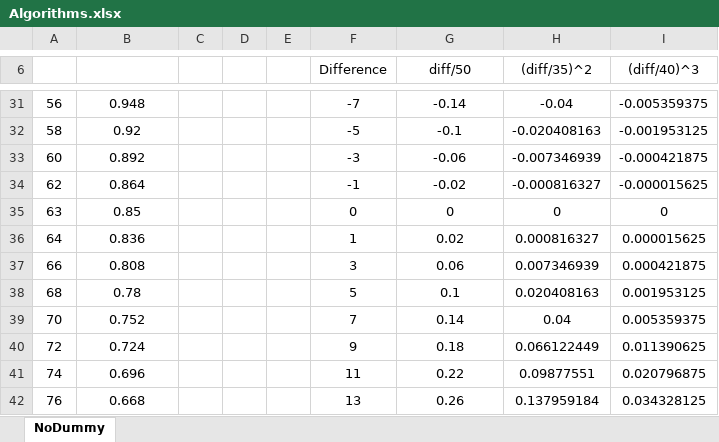
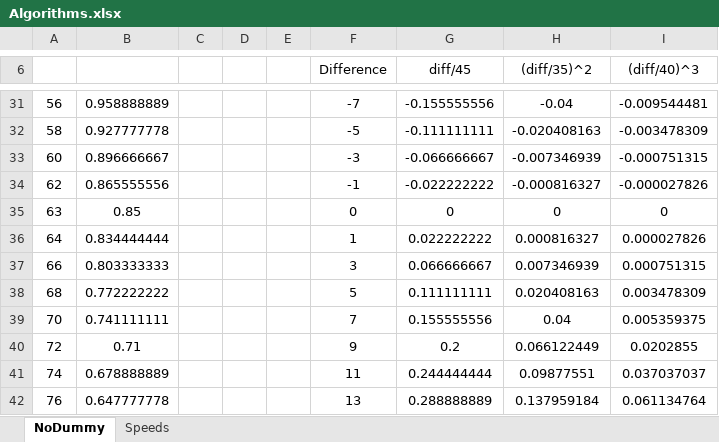
Before and after one commit to andrestoga/corpsofcorpses, an Excel workbook: FreescaleCup2013/testing/Algorithm_ORA/Algorithms.xlsx, sheet NoDummy, drawn as a sheet; only a part is shown, gaps mark what is left out; values as stored, in another font and other column widths than the file's, no borders; charts and pictures not drawn; the diff covers the shown part only; the diff names each change by its address in the sheet, - before the commit and + after, or states it on an @@ line.

```diff
--- a/FreescaleCup2013/testing/Algorithm_ORA/Algorithms.xlsx (sheet NoDummy)
+++ b/FreescaleCup2013/testing/Algorithm_ORA/Algorithms.xlsx (sheet NoDummy)
+sheet tab: Speeds
-G6: diff/50
+G6: diff/45
-B31: 0.948
+B31: 0.958888889
-G31 (diff/45): -0.14
+G31 (diff/45): -0.155555556
-I31 ((diff/40)^3): -0.005359375
+I31 ((diff/40)^3): -0.009544481
-B32: 0.92
+B32: 0.927777778
-G32 (diff/45): -0.1
+G32 (diff/45): -0.111111111
-I32 ((diff/40)^3): -0.001953125
+I32 ((diff/40)^3): -0.003478309
-B33: 0.892
+B33: 0.896666667
-G33 (diff/45): -0.06
+G33 (diff/45): -0.066666667
-I33 ((diff/40)^3): -0.000421875
+I33 ((diff/40)^3): -0.000751315
-B34: 0.864
+B34: 0.865555556
-G34 (diff/45): -0.02
+G34 (diff/45): -0.022222222
-I34 ((diff/40)^3): -0.000015625
+I34 ((diff/40)^3): -0.000027826
-B36: 0.836
+B36: 0.834444444
-G36 (diff/45): 0.02
+G36 (diff/45): 0.022222222
-I36 ((diff/40)^3): 0.000015625
+I36 ((diff/40)^3): 0.000027826
-B37: 0.808
+B37: 0.803333333
-G37 (diff/45): 0.06
+G37 (diff/45): 0.066666667
-I37 ((diff/40)^3): 0.000421875
+I37 ((diff/40)^3): 0.000751315
-B38: 0.78
+B38: 0.772222222
-G38 (diff/45): 0.1
+G38 (diff/45): 0.111111111
-I38 ((diff/40)^3): 0.001953125
+I38 ((diff/40)^3): 0.003478309
-B39: 0.752
+B39: 0.741111111
-G39 (diff/45): 0.14
+G39 (diff/45): 0.155555556
-B40: 0.724
+B40: 0.71
-G40 (diff/45): 0.18
+G40 (diff/45): 0.2
-I40 ((diff/40)^3): 0.011390625
+I40 ((diff/40)^3): 0.0202855
-B41: 0.696
+B41: 0.678888889
-G41 (diff/45): 0.22
+G41 (diff/45): 0.244444444
-I41 ((diff/40)^3): 0.020796875
+I41 ((diff/40)^3): 0.037037037
-B42: 0.668
+B42: 0.647777778
-G42 (diff/45): 0.26
+G42 (diff/45): 0.288888889
-I42 ((diff/40)^3): 0.034328125
+I42 ((diff/40)^3): 0.061134764
```
Also changed, not shown: 109 edited cells elsewhere in this sheet, formulas that keep their value, charts or pictures, 1 other file.
